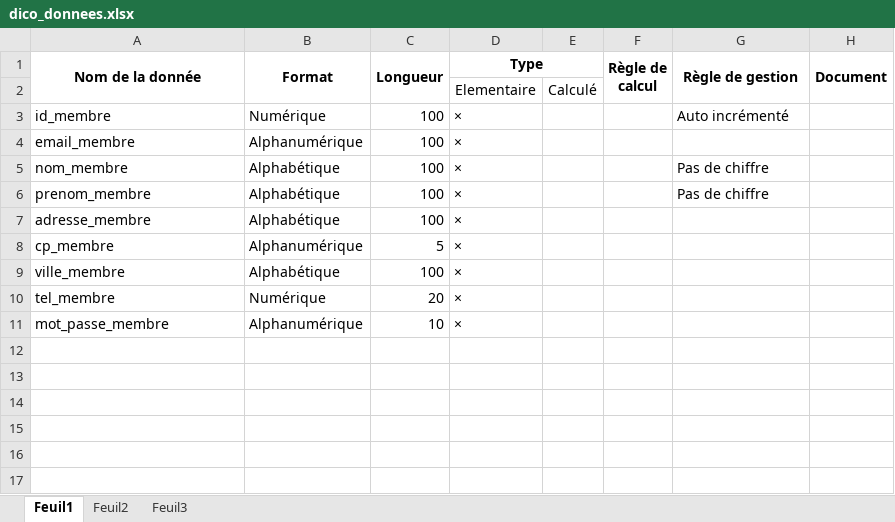
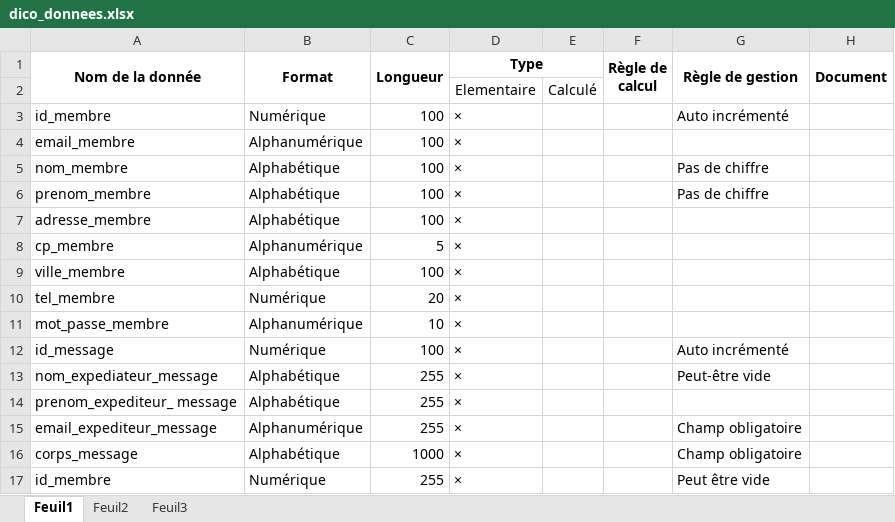
Before and after one commit to Honomatopic/Soamada, an Excel workbook: doc/dico_donnees.xlsx, sheet Feuil1, drawn as a sheet; values as stored, in another font and other column widths than the file's, no borders; the diff names each change by its address in the sheet, - before the commit and + after, or states it on an @@ line.

```diff
--- a/doc/dico_donnees.xlsx (sheet Feuil1)
+++ b/doc/dico_donnees.xlsx (sheet Feuil1)
+row 12: id_message | Numérique | 100 | × |  |  | Auto incrémenté
+row 13: nom_expediateur_message | Alphabétique | 255 | × |  |  | Peut-être vide
+row 14: prenom_expediteur_ message | Alphabétique | 255 | ×
+row 15: email_expediteur_message | Alphanumérique | 255 | × |  |  | Champ obligatoire
+row 16: corps_message | Alphabétique | 1000 | × |  |  | Champ obligatoire
+row 17: id_membre | Numérique | 255 | × |  |  | Peut être vide
```
Also changed, not shown: doc/scénarii_CU.xlsx, doc/tests soamada.xlsx, 17 other files.
